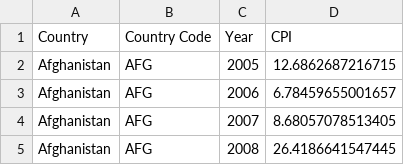
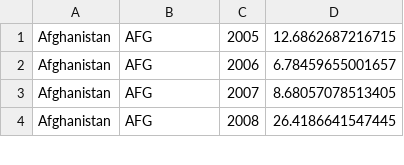
Before and after one commit to serdargulmez/rep_OOP_Specialization, a CSV file: AnnualConsumerPrice.csv, drawn as a sheet; only a part is shown; the diff names each change by its address in the sheet, - before the commit and + after, or states it on an @@ line.

```diff
--- a/AnnualConsumerPrice.csv
+++ b/AnnualConsumerPrice.csv
-row 1: Country | Country Code | Year | CPI
```
Also changed, not shown: 3 other files.
